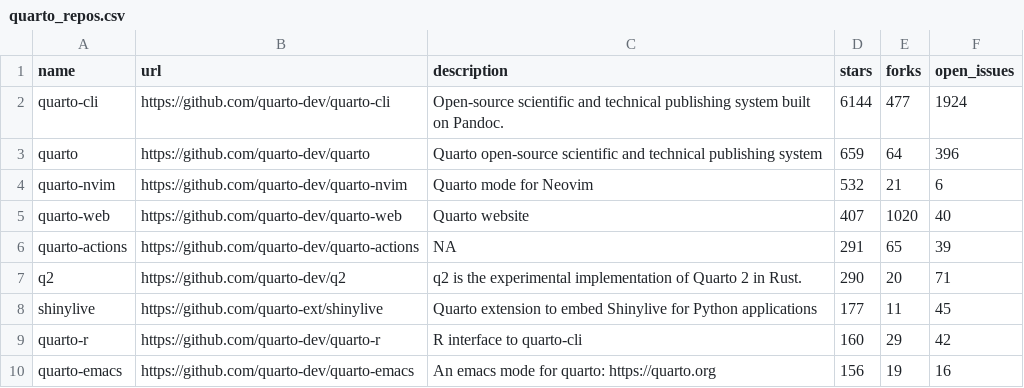
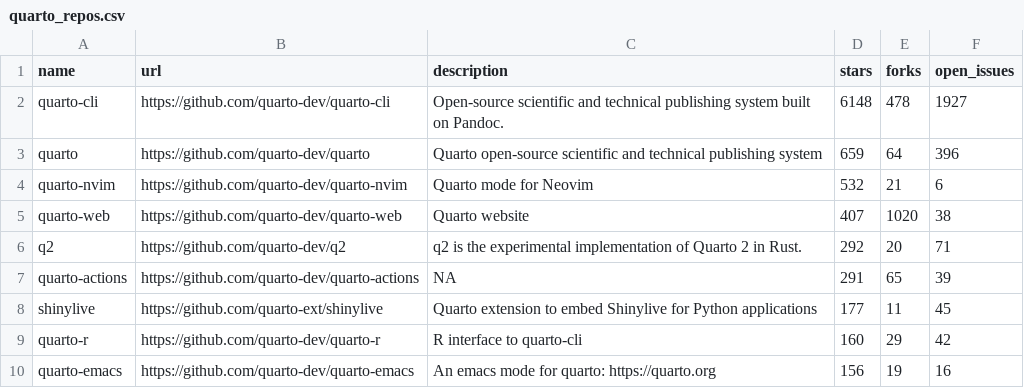
Before and after one commit to mablan/sandbox, a CSV file: 01-monitoring-quarto-repos/quarto_repos.csv, drawn as a sheet; only a part is shown.

```diff
--- a/01-monitoring-quarto-repos/quarto_repos.csv
+++ b/01-monitoring-quarto-repos/quarto_repos.csv
@@ -1,8 +1,8 @@
 name,url,description,stars,forks,open_issues
-quarto-cli,https://github.com/quarto-dev/quarto-cli,Open-source scientific and technical publishing system built on Pandoc.,6144,477,1924
+quarto-cli,https://github.com/quarto-dev/quarto-cli,Open-source scientific and technical publishing system built on Pandoc.,6148,478,1927
 quarto,https://github.com/quarto-dev/quarto,Quarto open-source scientific and technical publishing system,659,64,396
 quarto-nvim,https://github.com/quarto-dev/quarto-nvim,Quarto mode for Neovim,532,21,6
-quarto-web,https://github.com/quarto-dev/quarto-web,Quarto website,407,1020,40
+quarto-web,https://github.com/quarto-dev/quarto-web,Quarto website,407,1020,38
+q2,https://github.com/quarto-dev/q2,q2 is the experimental implementation of Quarto 2 in Rust.,292,20,71
 quarto-actions,https://github.com/quarto-dev/quarto-actions,NA,291,65,39
-q2,https://github.com/quarto-dev/q2,q2 is the experimental implementation of Quarto 2 in Rust.,290,20,71
 shinylive,https://github.com/quarto-ext/shinylive,Quarto extension to embed Shinylive for Python applications,177,11,45
```
Also changed, not shown: 1 other file.
